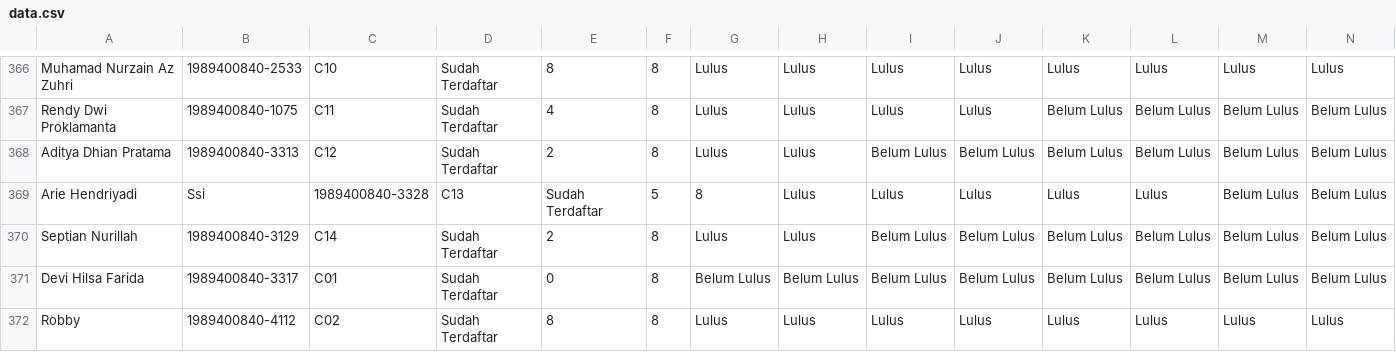
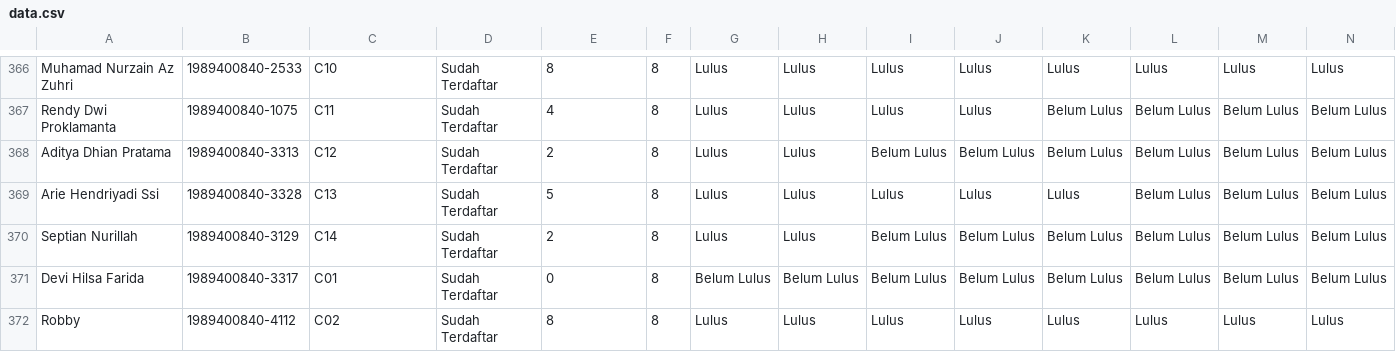
Before and after one commit to ronaldsimamora/GCC_Cybersecurity2024, a CSV file: data.csv, drawn as a sheet; only a part is shown, gaps mark what is left out; removed rows and columns are numbered as before the commit, all else as after; rows hold the shown columns only; the diff names each change by its address in the sheet, - before the commit and + after, or states it on an @@ line.

Commit message:
Update data.csv

```diff
--- a/data.csv
+++ b/data.csv
-row 369: Arie Hendriyadi | Ssi | 1989400840-3328 | C13 | Sudah Terdaftar | 5 | 8 | Lulus | Lulus | Lulus | Lulus | Lulus | Belum Lulus | Belum Lulus
+row 369: Arie Hendriyadi Ssi | 1989400840-3328 | C13 | Sudah Terdaftar | 5 | 8 | Lulus | Lulus | Lulus | Lulus | Lulus | Belum Lulus | Belum Lulus | Belum Lulus
```
